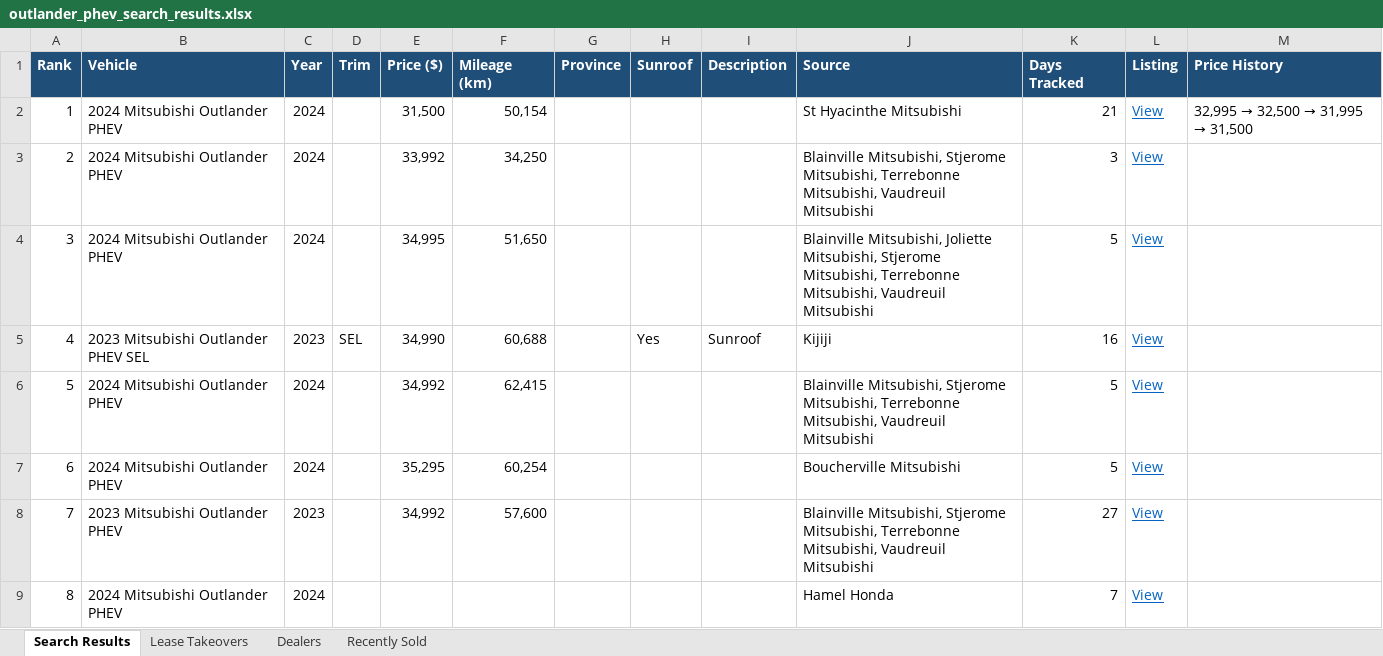
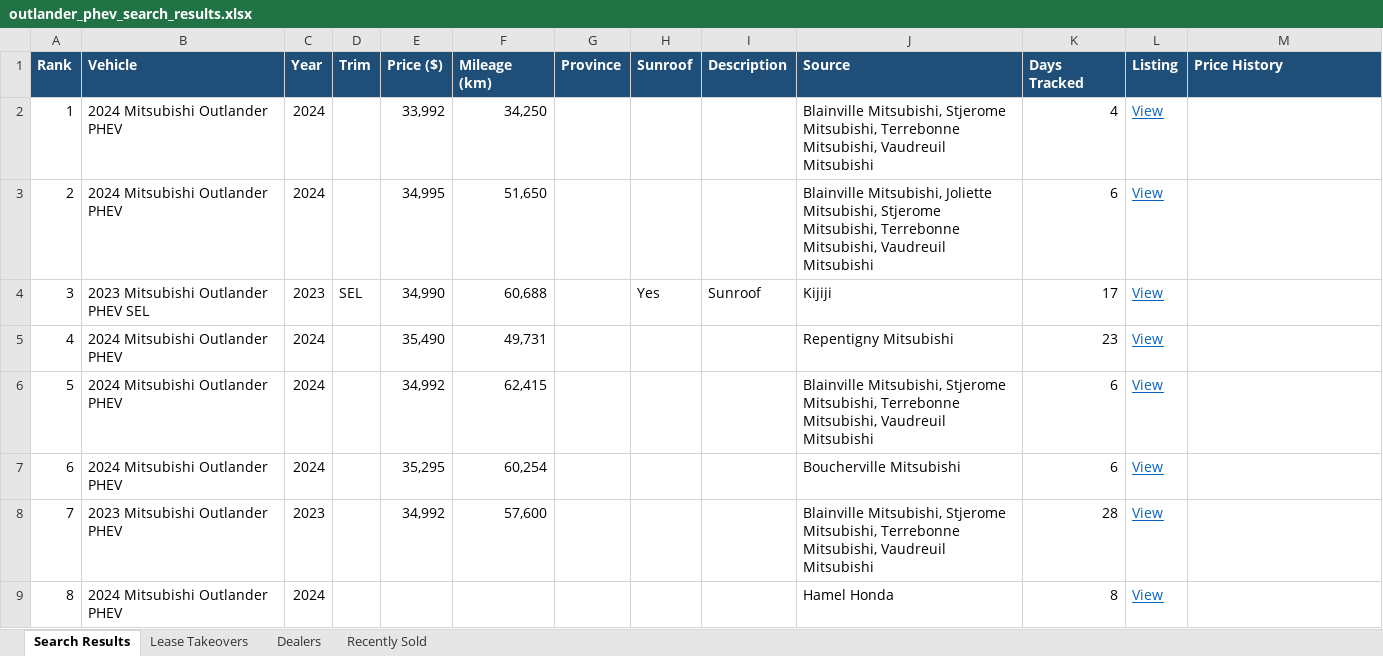
Before and after one commit to mdnaseershah/vehicle-search-automation, an Excel workbook: outlander_phev_search_results.xlsx, sheet Search Results, drawn as a sheet; values as stored, in another font and other column widths than the file's, no borders; the diff names each change by its address in the sheet, - before the commit and + after, or states it on an @@ line.

```diff
--- a/outlander_phev_search_results.xlsx (sheet Search Results)
+++ b/outlander_phev_search_results.xlsx (sheet Search Results)
-E2 (Price ($)): 31,500
+E2 (Price ($)): 33,992
-F2 (Mileage (km)): 50,154
+F2 (Mileage (km)): 34,250
-J2 (Source): St Hyacinthe Mitsubishi
+J2 (Source): Blainville Mitsubishi, Stjerome Mitsubishi, Terrebonne Mitsubishi, Vaudreuil Mitsubishi
-K2 (Days Tracked): 21
+K2 (Days Tracked): 4
@@ M2 (Price History): 32,995 → 32,500 → 31,995 → 31,500 → (empty) @@
-E3 (Price ($)): 33,992
+E3 (Price ($)): 34,995
-F3 (Mileage (km)): 34,250
+F3 (Mileage (km)): 51,650
-J3 (Source): Blainville Mitsubishi, Stjerome Mitsubishi,…
+J3 (Source): Blainville Mitsubishi, Joliette Mitsubishi, Stjerome Mitsubishi,…
-K3 (Days Tracked): 3
+K3 (Days Tracked): 6
-B4 (Vehicle): 2024 Mitsubishi Outlander PHEV
+B4 (Vehicle): 2023 Mitsubishi Outlander PHEV SEL
-C4 (Year): 2024
+C4 (Year): 2023
-D4 (Trim): (empty)
+D4 (Trim): SEL
-E4 (Price ($)): 34,995
+E4 (Price ($)): 34,990
-F4 (Mileage (km)): 51,650
+F4 (Mileage (km)): 60,688
-H4 (Sunroof): (empty)
+H4 (Sunroof): Yes
-I4 (Description): (empty)
+I4 (Description): Sunroof
-J4 (Source): Blainville Mitsubishi, Joliette Mitsubishi, Stjerome Mitsubishi, Terrebonne Mitsubishi, Vaudreuil Mitsubishi
+J4 (Source): Kijiji
-K4 (Days Tracked): 5
+K4 (Days Tracked): 17
-B5 (Vehicle): 2023 Mitsubishi Outlander PHEV SEL
+B5 (Vehicle): 2024 Mitsubishi Outlander PHEV
-C5 (Year): 2023
+C5 (Year): 2024
-D5 (Trim): SEL
+D5 (Trim): (empty)
-E5 (Price ($)): 34,990
+E5 (Price ($)): 35,490
-F5 (Mileage (km)): 60,688
+F5 (Mileage (km)): 49,731
-H5 (Sunroof): Yes
+H5 (Sunroof): (empty)
-I5 (Description): Sunroof
+I5 (Description): (empty)
-J5 (Source): Kijiji
+J5 (Source): Repentigny Mitsubishi
-K5 (Days Tracked): 16
+K5 (Days Tracked): 23
-K6:K7 (Days Tracked): 5
+K6:K7 (Days Tracked): 6
-K8 (Days Tracked): 27
+K8 (Days Tracked): 28
-K9 (Days Tracked): 7
+K9 (Days Tracked): 8
```
Also changed, not shown: sheet Recently Sold, sheet Lease Takeovers, 3 other files.
